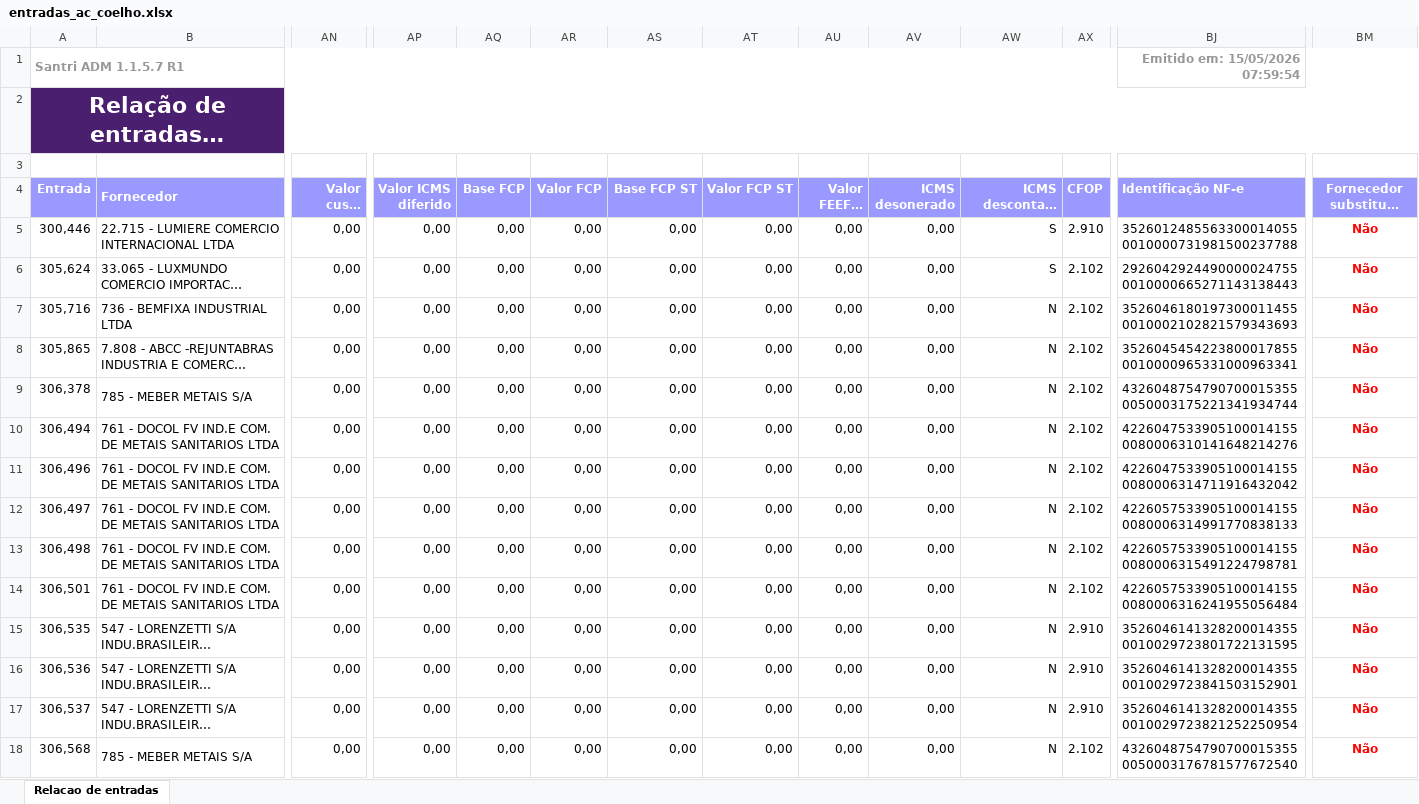
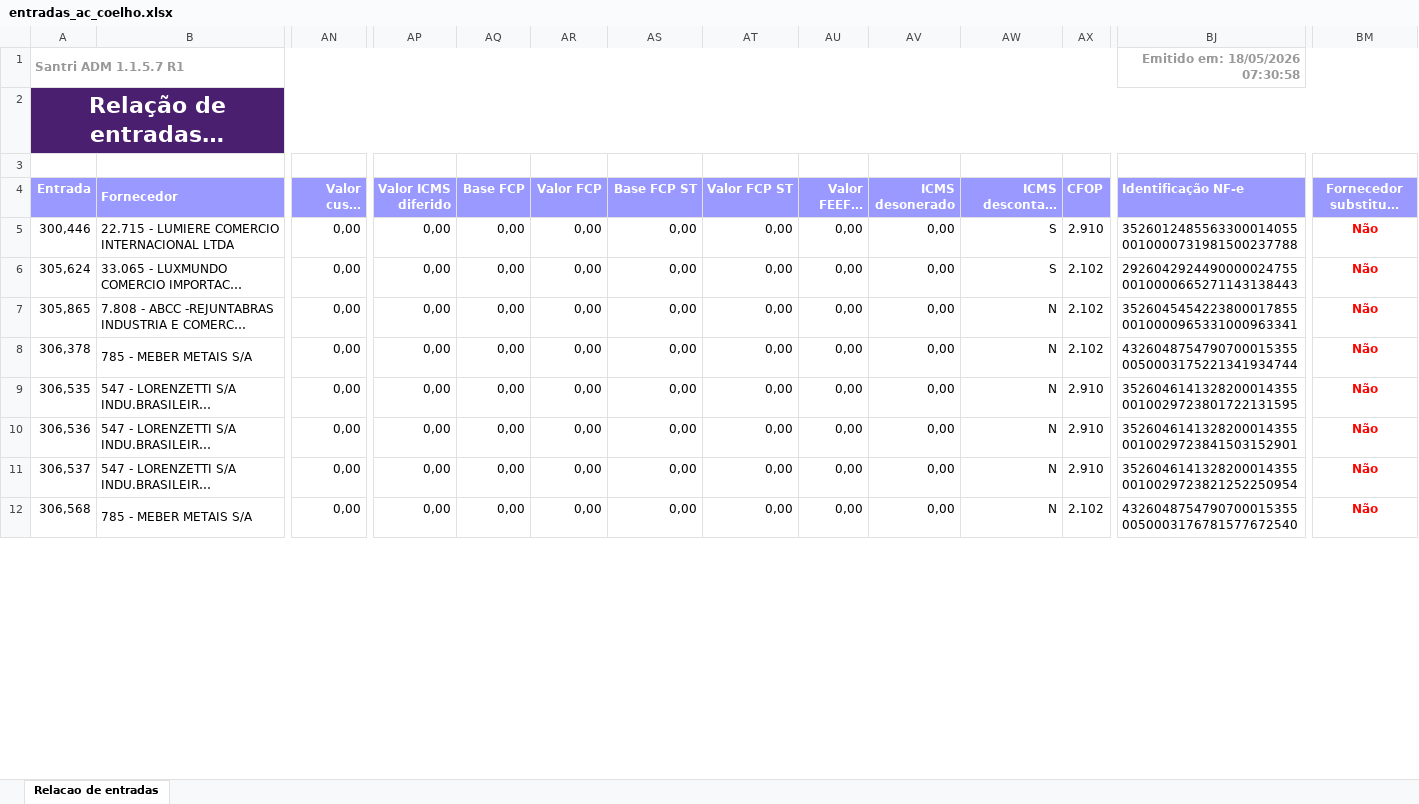
Before and after one commit to ShuuraBr/AGENDAMENTO, an Excel workbook: tratando_tabelas/ac_coelho/entradas_ac_coelho.xlsx, sheet Relacao de entradas, drawn as a sheet; only a part is shown, gaps mark what is left out; long unchanged cells end in …; values as stored, in another font and other column widths than the file's, no borders; removed rows and columns are numbered as before the commit, all else as after; rows hold the shown columns only; the diff covers the shown part only; the diff names each change by its address in the sheet, - before the commit and + after, or states it on an @@ line.

```diff
--- a/tratando_tabelas/ac_coelho/entradas_ac_coelho.xlsx (sheet Relacao de entradas)
+++ b/tratando_tabelas/ac_coelho/entradas_ac_coelho.xlsx (sheet Relacao de entradas)
-BJ1 (Identificação NF-e): Emitido em: 15/05/2026 07:59:54
+BJ1 (Identificação NF-e): Emitido em: 18/05/2026 07:30:58
-row 7: 305,716 | 736 - BEMFIXA INDUSTRIAL LTDA | 0,00 | 0,00 | 0,00 | 0,00 | 0,00 | 0,00 | 0,00 | 0,00 | N | 2.102 | 35260461801973000114550010002102821579343693 | Não
-row 10: 306,494 | 761 - DOCOL FV IND.E COM. DE METAIS SANITARIOS LTDA | 0,00 | 0,00 | 0,00 | 0,00 | 0,00 | 0,00 | 0,00 | 0,00 | N | 2.102 | 42260475339051000141550080006310141648214276 | Não
-row 11: 306,496 | 761 - DOCOL FV IND.E COM. DE METAIS SANITARIOS LTDA | 0,00 | 0,00 | 0,00 | 0,00 | 0,00 | 0,00 | 0,00 | 0,00 | N | 2.102 | 42260475339051000141550080006314711916432042 | Não
-row 12: 306,497 | 761 - DOCOL FV IND.E COM. DE METAIS SANITARIOS LTDA | 0,00 | 0,00 | 0,00 | 0,00 | 0,00 | 0,00 | 0,00 | 0,00 | N | 2.102 | 42260575339051000141550080006314991770838133 | Não
-row 13: 306,498 | 761 - DOCOL FV IND.E COM. DE METAIS SANITARIOS LTDA | 0,00 | 0,00 | 0,00 | 0,00 | 0,00 | 0,00 | 0,00 | 0,00 | N | 2.102 | 42260575339051000141550080006315491224798781 | Não
-row 14: 306,501 | 761 - DOCOL FV IND.E COM. DE METAIS SANITARIOS LTDA | 0,00 | 0,00 | 0,00 | 0,00 | 0,00 | 0,00 | 0,00 | 0,00 | N | 2.102 | 42260575339051000141550080006316241955056484 | Não
```
Also changed, not shown: 5 added rows, 12 removed rows and 10 edited cells elsewhere in this sheet, backend/uploads/importacao-relatorio/entradas_lojas.xlsx, tratando_tabelas/finitura/entradas_finitura.xlsx, 6 other files.
